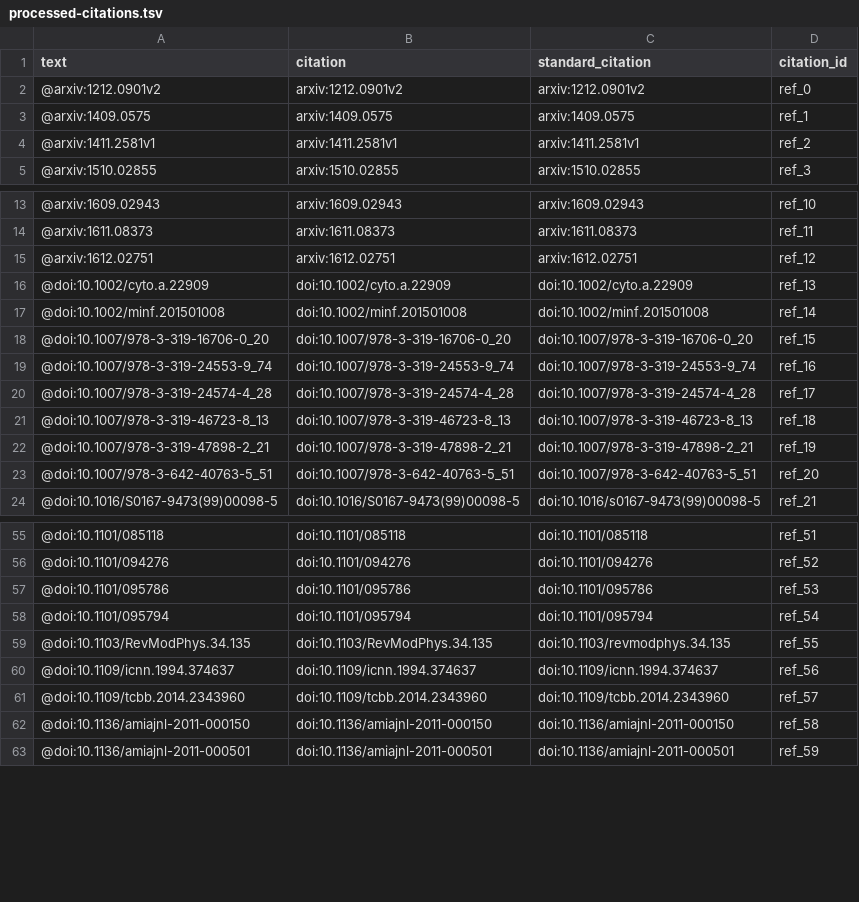
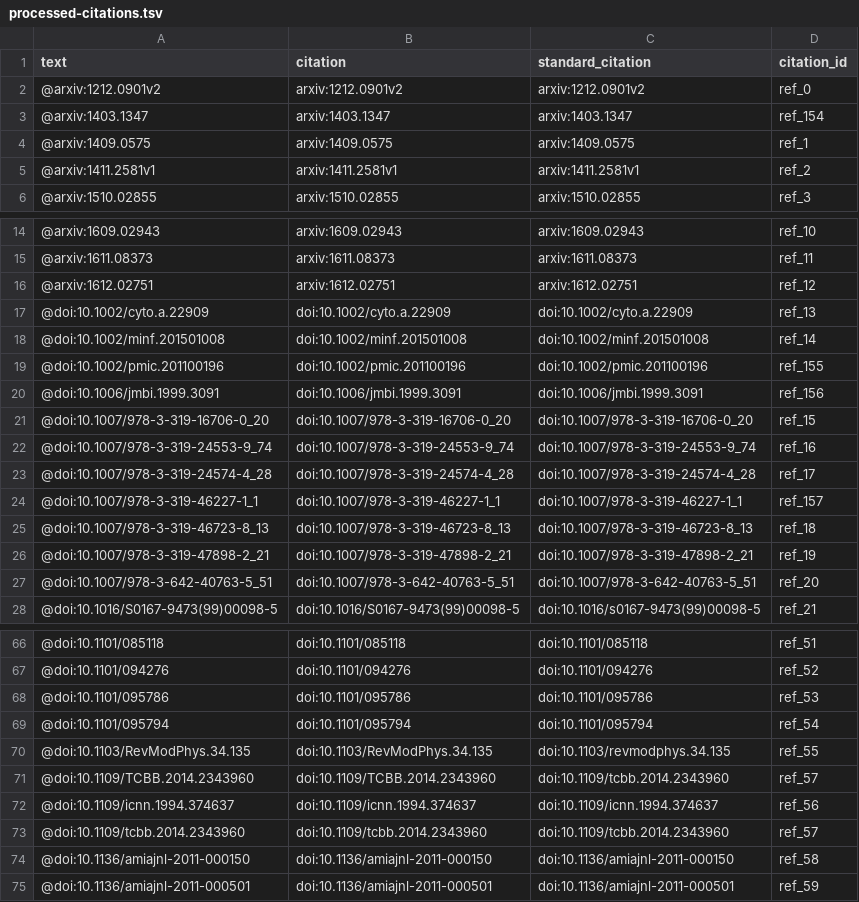
Before and after one commit to greenelab/deep-review, a TSV file: processed-citations.tsv, drawn as a sheet; only a part is shown, gaps mark what is left out; the diff covers the shown part only.

```diff
--- a/processed-citations.tsv
+++ b/processed-citations.tsv
@@ -2,2 +2,3 @@ text	citation	standard_citation	citation_id
 @arxiv:1212.0901v2	arxiv:1212.0901v2	arxiv:1212.0901v2	ref_0
+@arxiv:1403.1347	arxiv:1403.1347	arxiv:1403.1347	ref_154
 @arxiv:1409.0575	arxiv:1409.0575	arxiv:1409.0575	ref_1
@@ -17,2 +18,4 @@ text	citation	standard_citation	citation_id
 @doi:10.1002/minf.201501008	doi:10.1002/minf.201501008	doi:10.1002/minf.201501008	ref_14
+@doi:10.1002/pmic.201100196	doi:10.1002/pmic.201100196	doi:10.1002/pmic.201100196	ref_155
+@doi:10.1006/jmbi.1999.3091	doi:10.1006/jmbi.1999.3091	doi:10.1006/jmbi.1999.3091	ref_156
 @doi:10.1007/978-3-319-16706-0_20	doi:10.1007/978-3-319-16706-0_20	doi:10.1007/978-3-319-16706-0_20	ref_15
@@ -20,2 +23,3 @@ text	citation	standard_citation	citation_id
 @doi:10.1007/978-3-319-24574-4_28	doi:10.1007/978-3-319-24574-4_28	doi:10.1007/978-3-319-24574-4_28	ref_17
+@doi:10.1007/978-3-319-46227-1_1	doi:10.1007/978-3-319-46227-1_1	doi:10.1007/978-3-319-46227-1_1	ref_157
 @doi:10.1007/978-3-319-46723-8_13	doi:10.1007/978-3-319-46723-8_13	doi:10.1007/978-3-319-46723-8_13	ref_18
@@ -59,2 +70,3 @@ text	citation	standard_citation	citation_id
 @doi:10.1103/RevModPhys.34.135	doi:10.1103/RevModPhys.34.135	doi:10.1103/revmodphys.34.135	ref_55
+@doi:10.1109/TCBB.2014.2343960	doi:10.1109/TCBB.2014.2343960	doi:10.1109/tcbb.2014.2343960	ref_57
 @doi:10.1109/icnn.1994.374637	doi:10.1109/icnn.1994.374637	doi:10.1109/icnn.1994.374637	ref_56
```
Also changed, not shown: 13 added rows elsewhere in this file, 4 other files.
